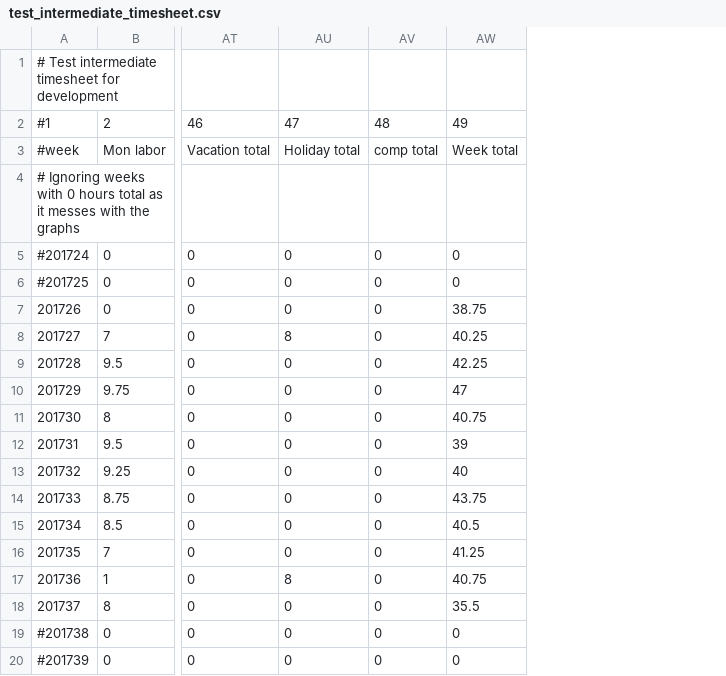
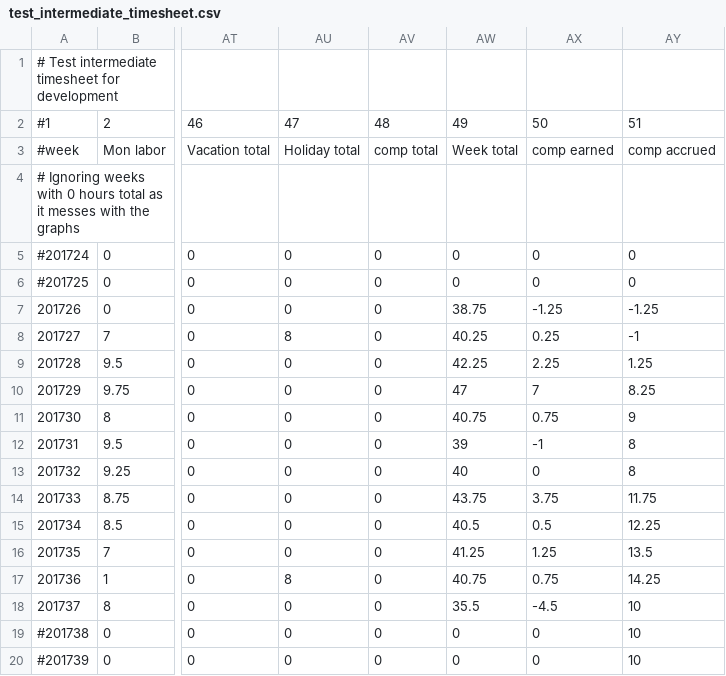
Before and after one commit to matcatc/Timesheet-Analyzer, a CSV file: test_intermediate_timesheet.csv, drawn as a sheet; only a part is shown, gaps mark what is left out; the diff names each change by its address in the sheet, - before the commit and + after, or states it on an @@ line.

Commit message:
Adding two new graphs for comp time
Adding graphs for:
* How much comp time is being earned each week.
* How much comp time is being accrued each week.

```diff
--- a/test_intermediate_timesheet.csv
+++ b/test_intermediate_timesheet.csv
+column AX, rows 2-20: 50 | comp earned |  | 0 | 0 | -1.25 | 0.25 | 2.25 | 7 | 0.75 | -1 | 0 | 3.75 | 0.5 | 1.25 | 0.75 | -4.5 | 0 | 0
+column AY, rows 2-20: 51 | comp accrued |  | 0 | 0 | -1.25 | -1 | 1.25 | 8.25 | 9 | 8 | 8 | 11.75 | 12.25 | 13.5 | 14.25 | 10 | 10 | 10
```
Also changed, not shown: 1 other file.
